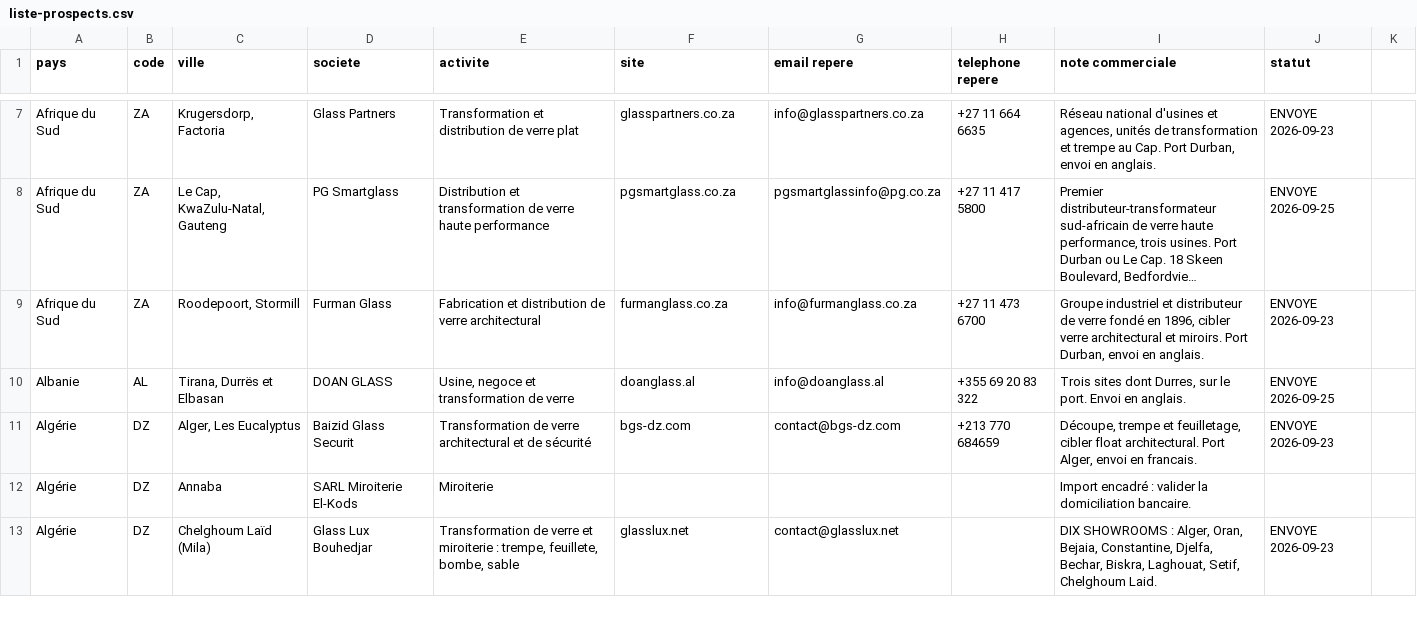
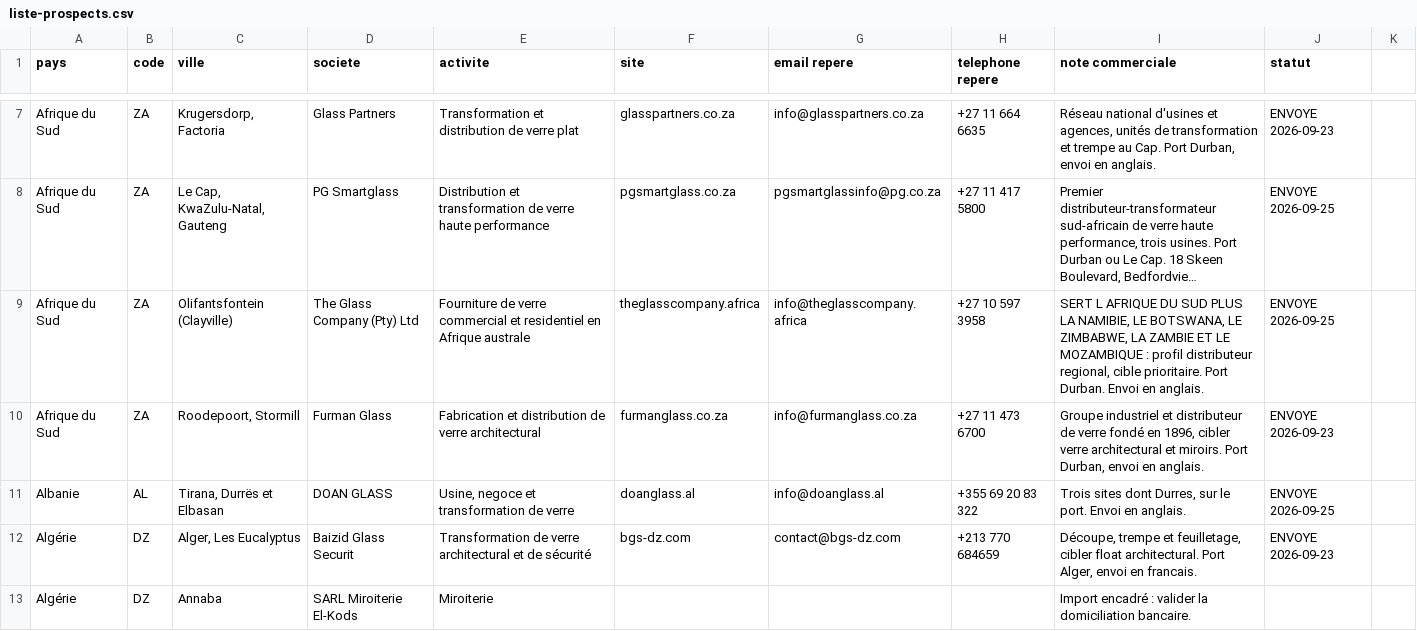
Before and after one commit to dgjmfrbv4k-lab/NOXEM-GROUP, a CSV file: campagne-conteneur-20-open-top/prospection/liste-prospects.csv, drawn as a sheet; only a part is shown, gaps mark what is left out; the shorter side is filled out with more unchanged rows; long unchanged cells end in …; the diff covers the shown part only; the diff names each change by its address in the sheet, - before the commit and + after, or states it on an @@ line.

```diff
--- a/campagne-conteneur-20-open-top/prospection/liste-prospects.csv
+++ b/campagne-conteneur-20-open-top/prospection/liste-prospects.csv
+row 9: Afrique du Sud | ZA | Olifantsfontein (Clayville) | The Glass Company (Pty) Ltd | Fourniture de verre commercial et residentiel en Afrique australe | theglasscompany.africa | info@theglasscompany.africa | +27 10 597 3958 | SERT L AFRIQUE DU SUD PLUS LA NAMIBIE, LE BOTSWANA, LE ZIMBABWE, LA ZAMBIE ET LE MOZAMBIQUE : profil distributeur regional, cible prioritaire. Port Durban. Envoi en anglais. | ENVOYE 2026-09-25
```
Also changed, not shown: 3 added rows and 3 edited cells elsewhere in this file, 1 other file.
